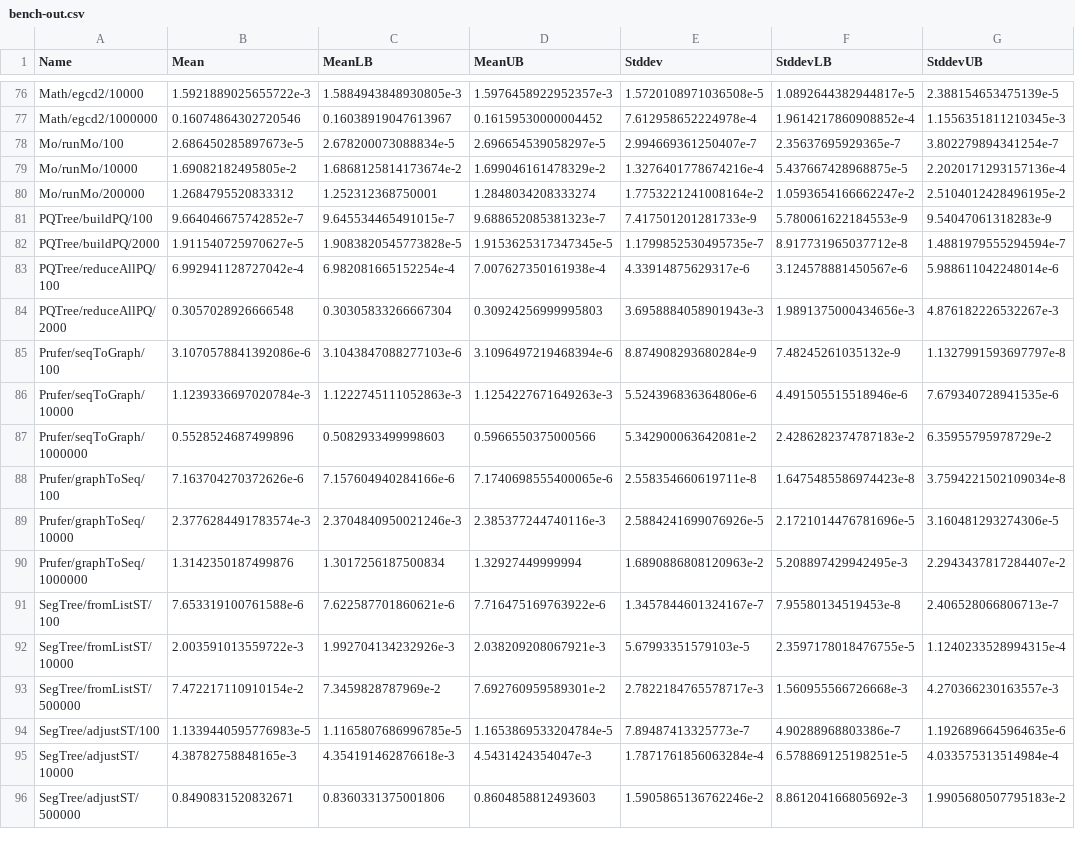
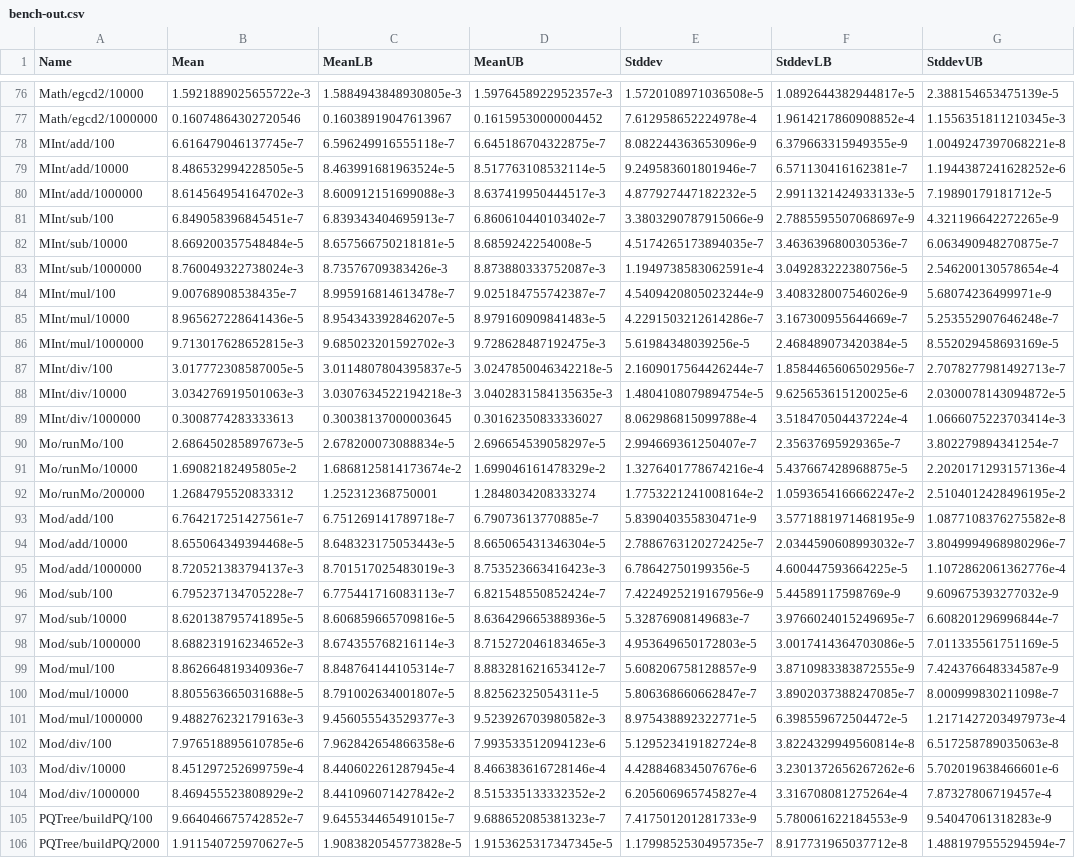
Before and after one commit to meooow25/haccepted, a CSV file: bench-out/bench-out.csv, drawn as a sheet; only a part is shown, gaps mark what is left out; the shorter side is filled out with more unchanged rows; the diff names each change by its address in the sheet, - before the commit and + after, or states it on an @@ line.

Commit message:
Add a more flexible Mod type (#48)
- Add tests and benchmarks for Mod
- Add tests and benchmarks for MInt
- Remove inv from MInt, recip can be used instead

```diff
--- a/bench-out/bench-out.csv
+++ b/bench-out/bench-out.csv
+row 78: MInt/add/100 | 6.616479046137745e-7 | 6.596249916555118e-7 | 6.645186704322875e-7 | 8.082244363653096e-9 | 6.379663315949355e-9 | 1.0049247397068221e-8
+row 79: MInt/add/10000 | 8.486532994228505e-5 | 8.463991681963524e-5 | 8.517763108532114e-5 | 9.249583601801946e-7 | 6.571130416162381e-7 | 1.1944387241628252e-6
+row 80: MInt/add/1000000 | 8.614564954164702e-3 | 8.600912151699088e-3 | 8.637419950444517e-3 | 4.877927447182232e-5 | 2.9911321424933133e-5 | 7.19890179181712e-5
+row 81: MInt/sub/100 | 6.849058396845451e-7 | 6.839343404695913e-7 | 6.860610440103402e-7 | 3.3803290787915066e-9 | 2.7885595507068697e-9 | 4.321196642272265e-9
+row 82: MInt/sub/10000 | 8.669200357548484e-5 | 8.657566750218181e-5 | 8.6859242254008e-5 | 4.5174265173894035e-7 | 3.463639680030536e-7 | 6.063490948270875e-7
+row 83: MInt/sub/1000000 | 8.760049322738024e-3 | 8.73576709383426e-3 | 8.873880333752087e-3 | 1.1949738583062591e-4 | 3.049283222380756e-5 | 2.546200130578654e-4
+row 84: MInt/mul/100 | 9.00768908538435e-7 | 8.995916814613478e-7 | 9.025184755742387e-7 | 4.5409420805023244e-9 | 3.408328007546026e-9 | 5.68074236499971e-9
+row 85: MInt/mul/10000 | 8.965627228641436e-5 | 8.954343392846207e-5 | 8.979160909841483e-5 | 4.2291503212614286e-7 | 3.167300955644669e-7 | 5.253552907646248e-7
+row 86: MInt/mul/1000000 | 9.713017628652815e-3 | 9.685023201592702e-3 | 9.728628487192475e-3 | 5.61984348039256e-5 | 2.468489073420384e-5 | 8.552029458693169e-5
+row 87: MInt/div/100 | 3.017772308587005e-5 | 3.0114807804395837e-5 | 3.0247850046342218e-5 | 2.1609017564426244e-7 | 1.8584465606502956e-7 | 2.7078277981492713e-7
+row 88: MInt/div/10000 | 3.034276919501063e-3 | 3.0307634522194218e-3 | 3.0402831584135635e-3 | 1.4804108079894754e-5 | 9.625653615120025e-6 | 2.0300078143094872e-5
+row 89: MInt/div/1000000 | 0.3008774283333613 | 0.30038137000003645 | 0.30162350833336027 | 8.062986815099788e-4 | 3.518470504437224e-4 | 1.0666075223703414e-3
+row 93: Mod/add/100 | 6.764217251427561e-7 | 6.751269141789718e-7 | 6.79073613770885e-7 | 5.839040355830471e-9 | 3.5771881971468195e-9 | 1.0877108376275582e-8
+row 94: Mod/add/10000 | 8.655064349394468e-5 | 8.648323175053443e-5 | 8.665065431346304e-5 | 2.7886763120272425e-7 | 2.0344590608993032e-7 | 3.8049994968980296e-7
+row 95: Mod/add/1000000 | 8.720521383794137e-3 | 8.701517025483019e-3 | 8.753523663416423e-3 | 6.78642750199356e-5 | 4.600447593664225e-5 | 1.1072862061362776e-4
+row 96: Mod/sub/100 | 6.795237134705228e-7 | 6.775441716083113e-7 | 6.821548550852424e-7 | 7.4224925219167956e-9 | 5.44589117598769e-9 | 9.609675393277032e-9
+row 97: Mod/sub/10000 | 8.620138795741895e-5 | 8.606859665709816e-5 | 8.636429665388936e-5 | 5.32876908149683e-7 | 3.9766024015249695e-7 | 6.608201296996844e-7
+row 98: Mod/sub/1000000 | 8.688231916234652e-3 | 8.674355768216114e-3 | 8.715272046183465e-3 | 4.953649650172803e-5 | 3.0017414364703086e-5 | 7.011335561751169e-5
+row 99: Mod/mul/100 | 8.862664819340936e-7 | 8.848764144105314e-7 | 8.883281621653412e-7 | 5.608206758128857e-9 | 3.8710983383872555e-9 | 7.424376648334587e-9
+row 100: Mod/mul/10000 | 8.805563665031688e-5 | 8.791002634001807e-5 | 8.82562325054311e-5 | 5.806368660662847e-7 | 3.8902037388247085e-7 | 8.000999830211098e-7
+row 101: Mod/mul/1000000 | 9.488276232179163e-3 | 9.456055543529377e-3 | 9.523926703980582e-3 | 8.975438892322771e-5 | 6.398559672504472e-5 | 1.2171427203497973e-4
+row 102: Mod/div/100 | 7.976518895610785e-6 | 7.962842654866358e-6 | 7.993533512094123e-6 | 5.129523419182724e-8 | 3.8224329949560814e-8 | 6.517258789035063e-8
+row 103: Mod/div/10000 | 8.451297252699759e-4 | 8.440602261287945e-4 | 8.466383616728146e-4 | 4.428846834507676e-6 | 3.2301372656267262e-6 | 5.702019638466601e-6
+row 104: Mod/div/1000000 | 8.469455523808929e-2 | 8.441096071427842e-2 | 8.515335133332352e-2 | 6.205606965745827e-4 | 3.316708081275264e-4 | 7.87327806719457e-4
```
Also changed, not shown: 9 other files.
